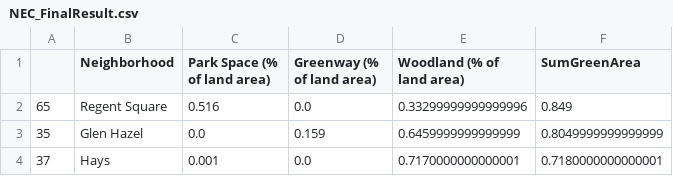
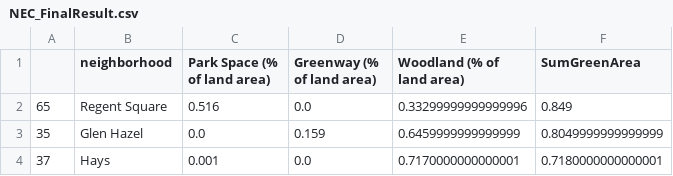
Before and after one commit to TingluR/CMPINF001-Final-Project, a CSV file: NEC_FinalResult.csv, drawn as a sheet; only a part is shown.

```diff
--- a/NEC_FinalResult.csv
+++ b/NEC_FinalResult.csv
@@ -1,2 +1,2 @@
-,Neighborhood,Park Space (% of land area),Greenway (% of land area),Woodland (% of land area),SumGreenArea
+,neighborhood,Park Space (% of land area),Greenway (% of land area),Woodland (% of land area),SumGreenArea
 65,Regent Square,0.516,0.0,0.33299999999999996,0.849
```
Also changed, not shown: NEC_Data.tsv, 1 other file.
